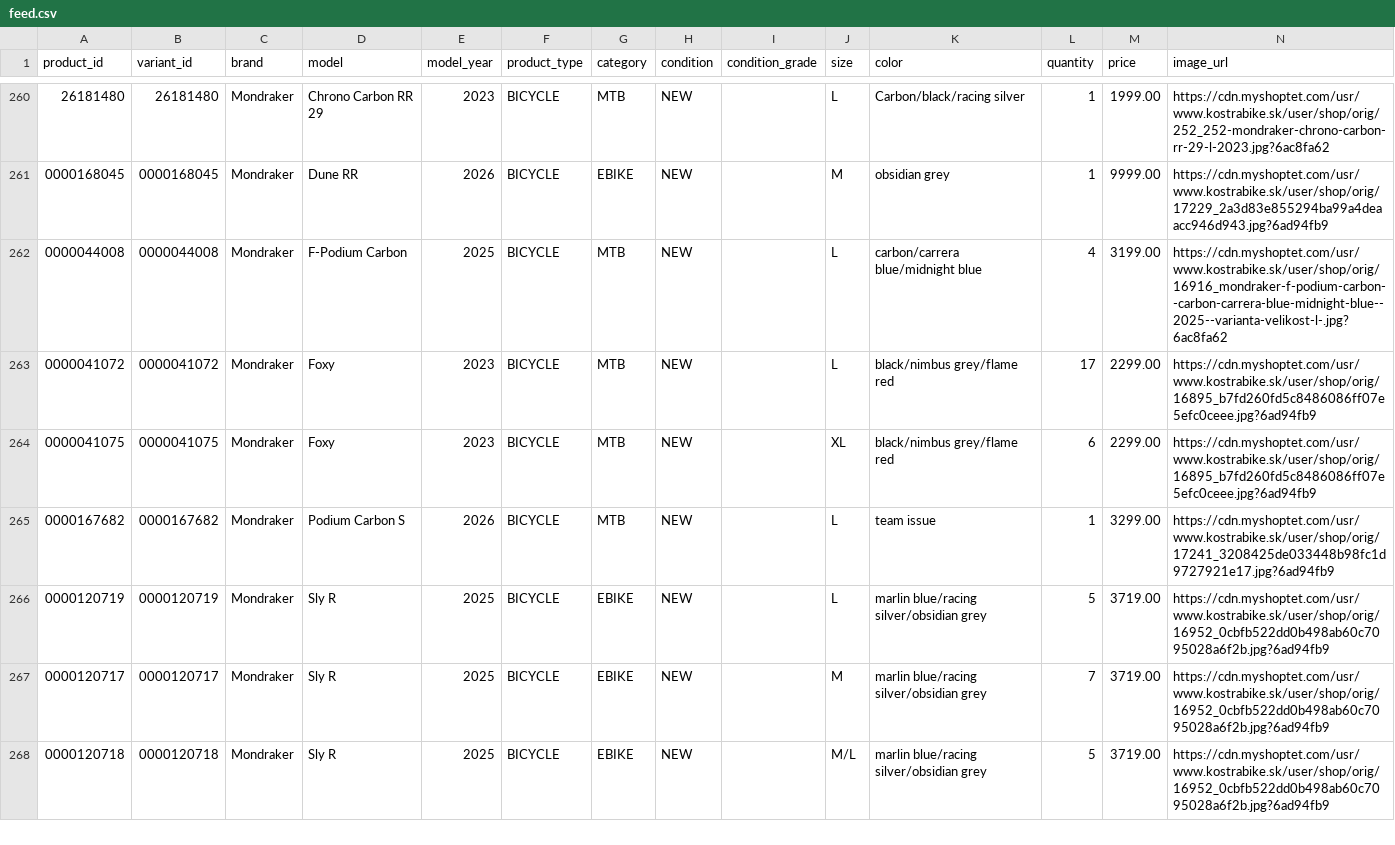
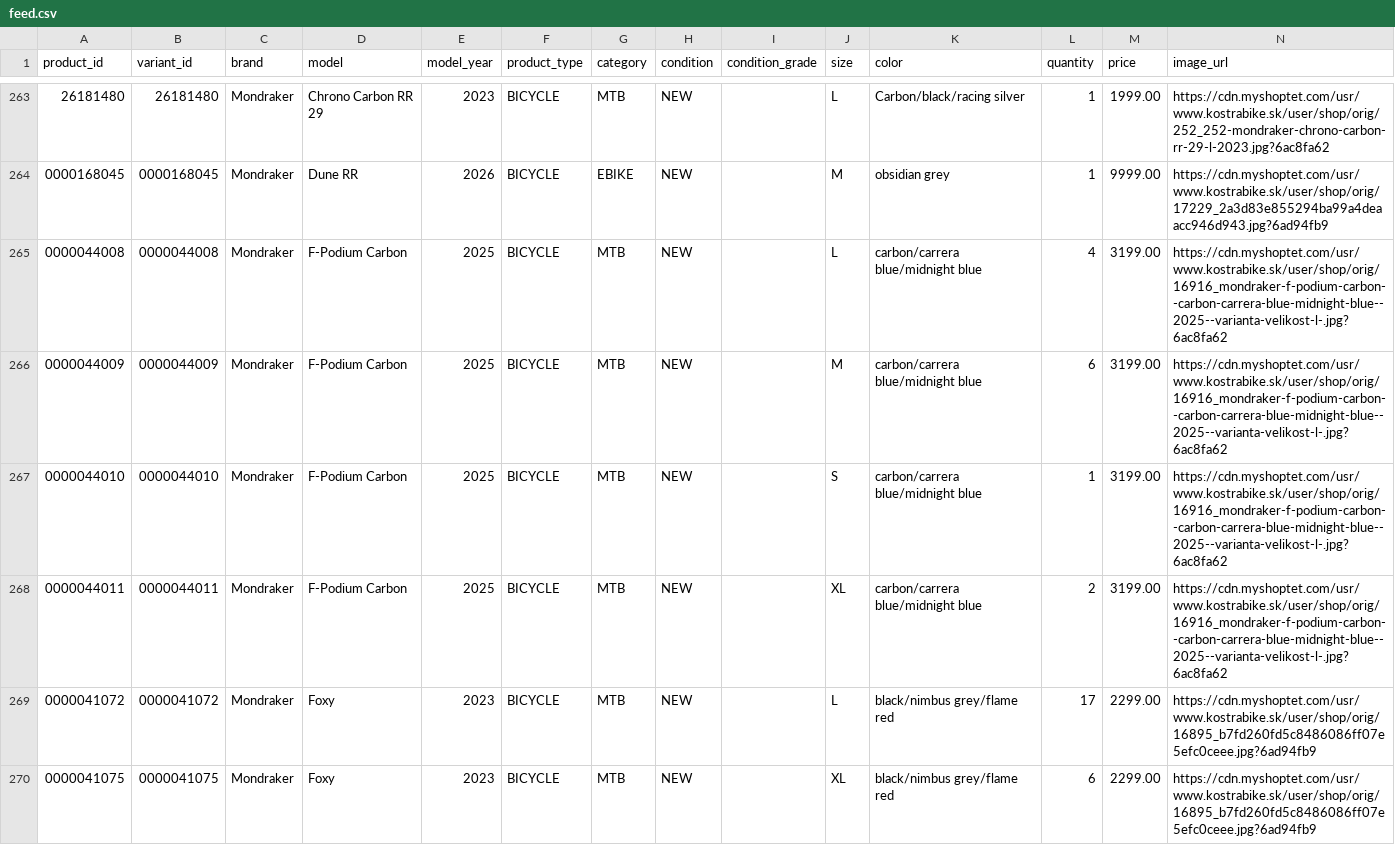
Before and after one commit to kostrabike/kostrabike-feed, a CSV file: docs/feed.csv, drawn as a sheet; only a part is shown, gaps mark what is left out; the shorter side is filled out with more unchanged rows; the diff covers the shown part only.

```diff
--- a/docs/feed.csv
+++ b/docs/feed.csv
@@ -262,2 +265,5 @@ product_id,variant_id,brand,model,model_year,product_type,category,condition,con
 0000044008,0000044008,Mondraker,"F-Podium Carbon",2025,BICYCLE,MTB,NEW,,L,"carbon/carrera blue/midnight blue",4,3199.00,https://cdn.myshoptet.com/usr/www.kostrabike.sk/user/shop/orig/16916_mondraker-f-podium-carbon--carbon-carrera-blue-midnight-blue--2025--varianta-velikost-l-.jpg?6ac8fa62
+0000044009,0000044009,Mondraker,"F-Podium Carbon",2025,BICYCLE,MTB,NEW,,M,"carbon/carrera blue/midnight blue",6,3199.00,https://cdn.myshoptet.com/usr/www.kostrabike.sk/user/shop/orig/16916_mondraker-f-podium-carbon--carbon-carrera-blue-midnight-blue--2025--varianta-velikost-l-.jpg?6ac8fa62
+0000044010,0000044010,Mondraker,"F-Podium Carbon",2025,BICYCLE,MTB,NEW,,S,"carbon/carrera blue/midnight blue",1,3199.00,https://cdn.myshoptet.com/usr/www.kostrabike.sk/user/shop/orig/16916_mondraker-f-podium-carbon--carbon-carrera-blue-midnight-blue--2025--varianta-velikost-l-.jpg?6ac8fa62
+0000044011,0000044011,Mondraker,"F-Podium Carbon",2025,BICYCLE,MTB,NEW,,XL,"carbon/carrera blue/midnight blue",2,3199.00,https://cdn.myshoptet.com/usr/www.kostrabike.sk/user/shop/orig/16916_mondraker-f-podium-carbon--carbon-carrera-blue-midnight-blue--2025--varianta-velikost-l-.jpg?6ac8fa62
 0000041072,0000041072,Mondraker,Foxy,2023,BICYCLE,MTB,NEW,,L,"black/nimbus grey/flame red",17,2299.00,https://cdn.myshoptet.com/usr/www.kostrabike.sk/user/shop/orig/16895_b7fd260fd5c8486086ff07e5efc0ceee.jpg?6ad94fb9
```
Also changed, not shown: 9 added rows and 2 edited cells elsewhere in this file, 2 other files.
